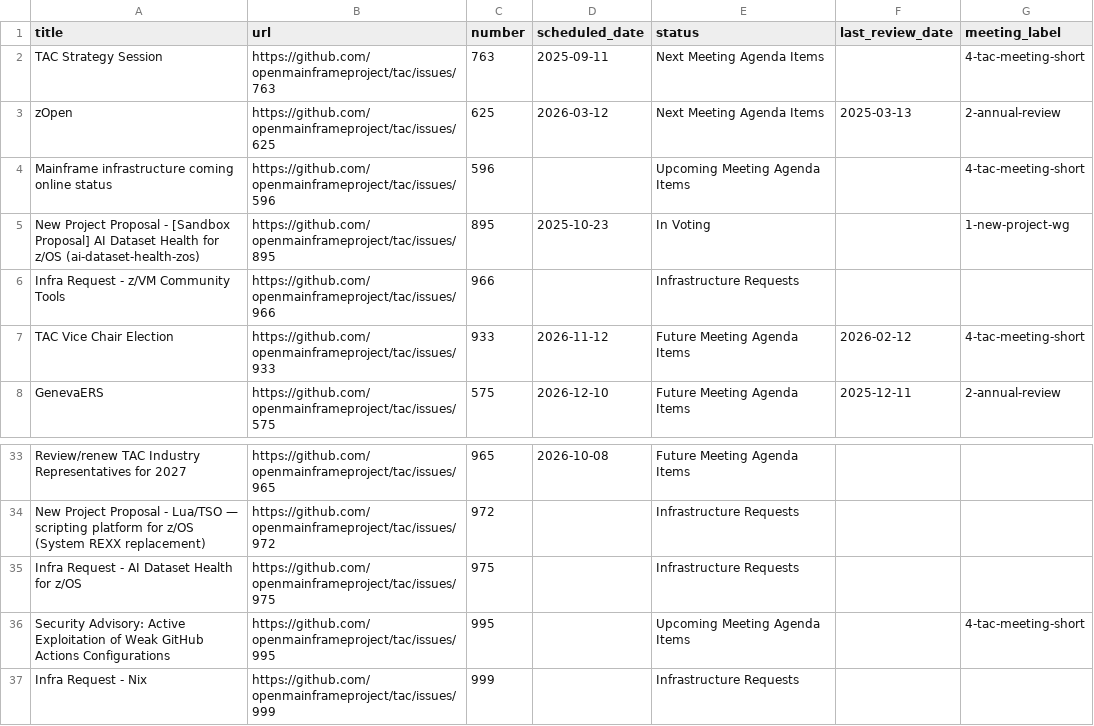
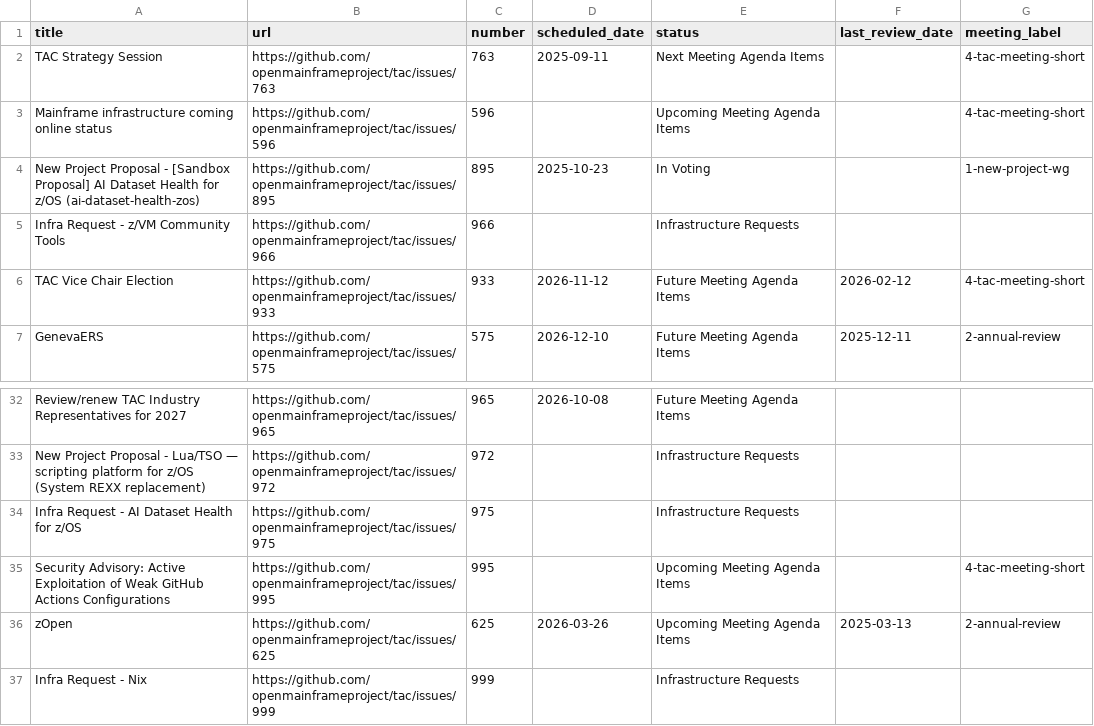
Before and after one commit to openmainframeproject/tac, a CSV file: _data/meeting-agenda-items.csv, drawn as a sheet; only a part is shown, gaps mark what is left out; removed rows and columns are numbered as before the commit, all else as after; the diff names each change by its address in the sheet, - before the commit and + after, or states it on an @@ line.

Commit message:
Update Data Sources from LFX 2026-03-18 (#1004)
Signed-off-by: github-actions[bot] <41898282+github-actions[bot]@users.noreply.github.com>

```diff
--- a/_data/meeting-agenda-items.csv
+++ b/_data/meeting-agenda-items.csv
-row 3: zOpen | https://github.com/openmainframeproject/tac/issues/625 | 625 | 2026-03-12 | Next Meeting Agenda Items | 2025-03-13 | 2-annual-review
+row 36: zOpen | https://github.com/openmainframeproject/tac/issues/625 | 625 | 2026-03-26 | Upcoming Meeting Agenda Items | 2025-03-13 | 2-annual-review
```
Also changed, not shown: _data/projects.csv.
